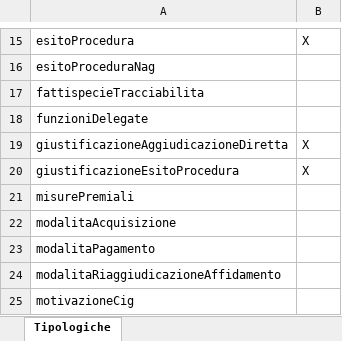
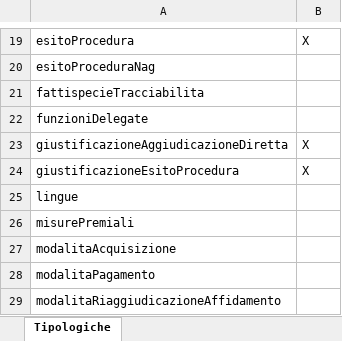
Before and after one commit to domaltomare/npa, an Excel workbook: docs/modello-dati/tipologiche/ElencoTipologiche.xlsx, sheet Tipologiche, drawn as a sheet; only a part is shown, gaps mark what is left out; the shorter side is filled out with more unchanged rows; values as stored, in another font and other column widths than the file's, no borders; the diff covers the shown part only; the diff names each change by its address in the sheet, - before the commit and + after, or states it on an @@ line.

```diff
--- a/docs/modello-dati/tipologiche/ElencoTipologiche.xlsx (sheet Tipologiche)
+++ b/docs/modello-dati/tipologiche/ElencoTipologiche.xlsx (sheet Tipologiche)
+row 25: lingue
```
Also changed, not shown: 30 added rows and 1 edited cell elsewhere in this sheet.
